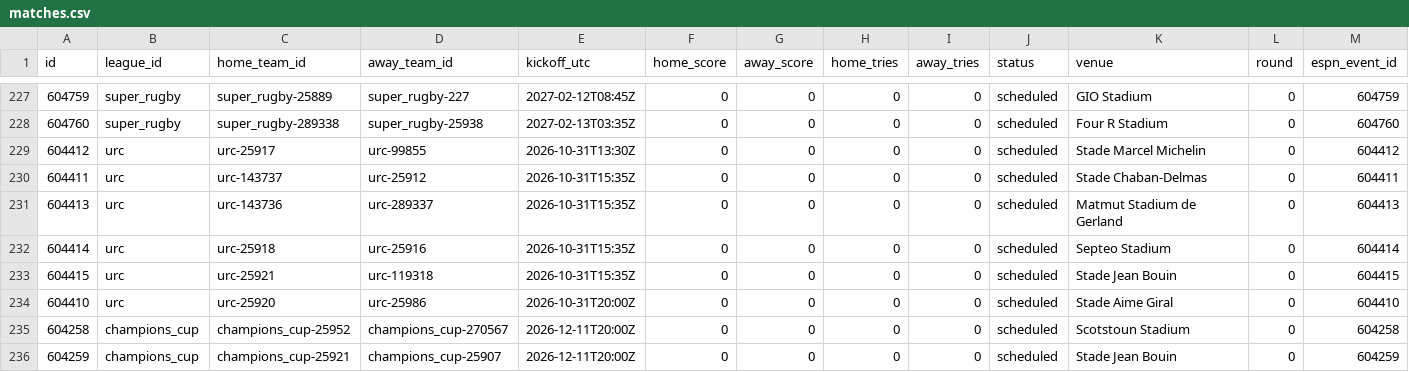
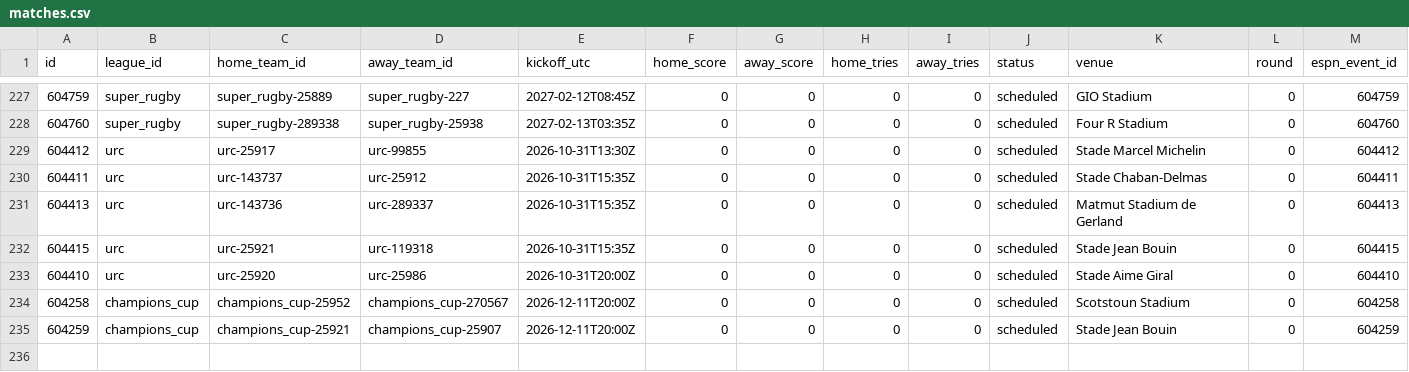
Before and after one commit to gmalbert/rugby, a CSV file: data_files/csv/matches.csv, drawn as a sheet; only a part is shown, gaps mark what is left out; rows hold the shown columns only; the diff names each change by its address in the sheet, - before the commit and + after, or states it on an @@ line.

```diff
--- a/data_files/csv/matches.csv
+++ b/data_files/csv/matches.csv
-row 232: 604414 | urc | urc-25918 | urc-25916 | 2026-10-31T15:35Z | 0 | 0 | 0 | 0 | scheduled | Septeo Stadium | 0 | 604414
```
Also changed, not shown: 5 other files.
